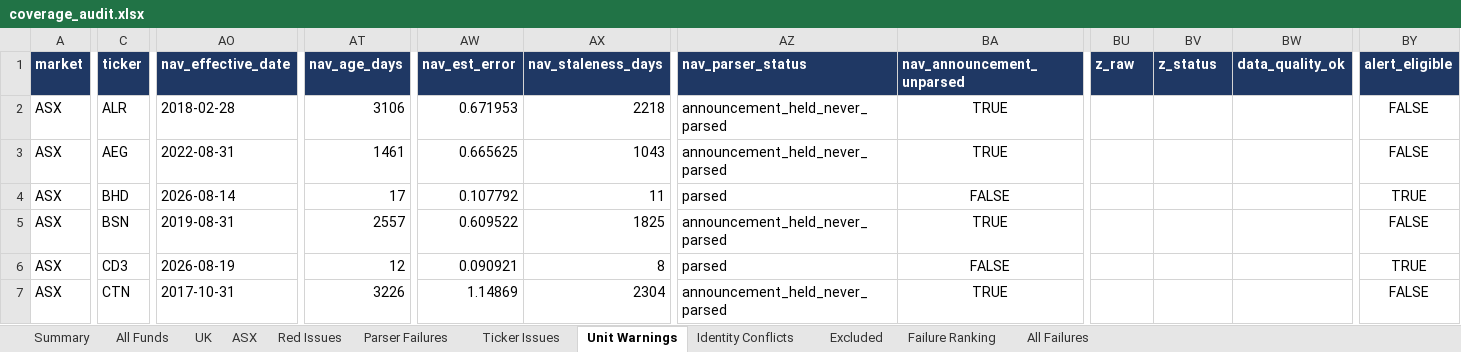
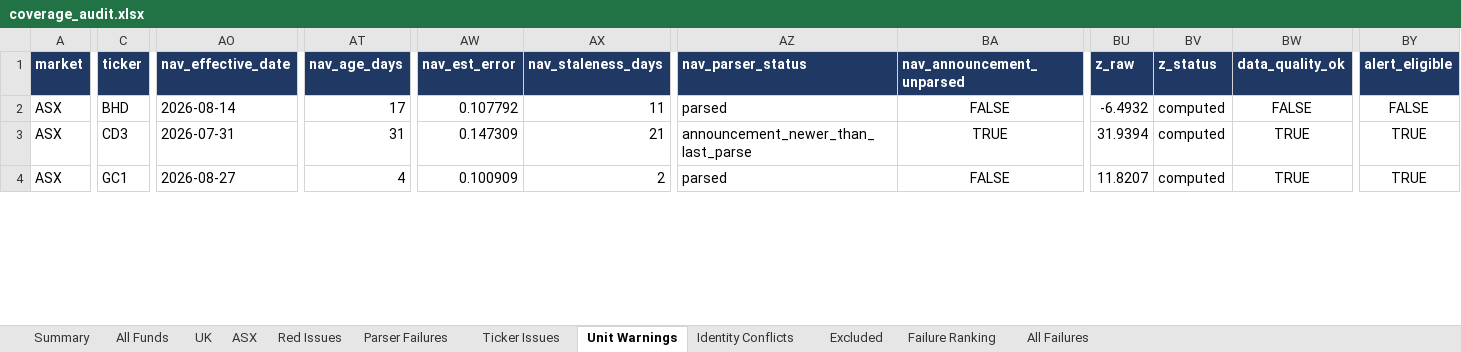
Before and after one commit to hdcapital/cef-research, an Excel workbook: outputs/live_coverage/coverage_audit.xlsx, sheet Unit Warnings, drawn as a sheet; only a part is shown, gaps mark what is left out; values as stored, in another font and other column widths than the file's, no borders; removed rows and columns are numbered as before the commit, all else as after; rows hold the shown columns only; the diff covers the shown part only; the diff names each change by its address in the sheet, - before the commit and + after, or states it on an @@ line.

```diff
--- a/outputs/live_coverage/coverage_audit.xlsx (sheet Unit Warnings)
+++ b/outputs/live_coverage/coverage_audit.xlsx (sheet Unit Warnings)
-row 2: ASX | ALR | 2018-02-28 | 3106 | 0.671953 | 2218 | announcement_held_never_parsed | TRUE |  |  |  | FALSE
-row 3: ASX | AEG | 2022-08-31 | 1461 | 0.665625 | 1043 | announcement_held_never_parsed | TRUE |  |  |  | FALSE
-BU2 (z_raw): (empty)
+BU2 (z_raw): -6.4932
-BV2 (z_status): (empty)
+BV2 (z_status): computed
-BW2 (data_quality_ok): (empty)
+BW2 (data_quality_ok): FALSE
-BY2 (alert_eligible): TRUE
+BY2 (alert_eligible): FALSE
-row 5: ASX | BSN | 2019-08-31 | 2557 | 0.609522 | 1825 | announcement_held_never_parsed | TRUE |  |  |  | FALSE
-AO3 (nav_effective_date): 2026-08-19
+AO3 (nav_effective_date): 2026-07-31
-AT3 (nav_age_days): 12
+AT3 (nav_age_days): 31
-AW3 (nav_est_error): 0.090921
+AW3 (nav_est_error): 0.147309
-AX3 (nav_staleness_days): 8
+AX3 (nav_staleness_days): 21
-AZ3 (nav_parser_status): parsed
+AZ3 (nav_parser_status): announcement_newer_than_last_parse
-BA3 (nav_announcement_unparsed): FALSE
+BA3 (nav_announcement_unparsed): TRUE
-BU3 (z_raw): (empty)
+BU3 (z_raw): 31.9394
-BV3 (z_status): (empty)
+BV3 (z_status): computed
-BW3 (data_quality_ok): (empty)
+BW3 (data_quality_ok): TRUE
-row 7: ASX | CTN | 2017-10-31 | 3226 | 1.14869 | 2304 | announcement_held_never_parsed | TRUE |  |  |  | FALSE
+row 4: ASX | GC1 | 2026-08-27 | 4 | 0.100909 | 2 | parsed | FALSE | 11.8207 | computed | TRUE | TRUE
```
Also changed, not shown: 9 added rows, 1 removed row, 321 edited cells and cell formats elsewhere in this sheet, sheet Excluded, sheet All Funds, sheet Parser Failures, sheet UK, sheet Red Issues, sheet All Failures, 5 more sheets, 5 other files.
